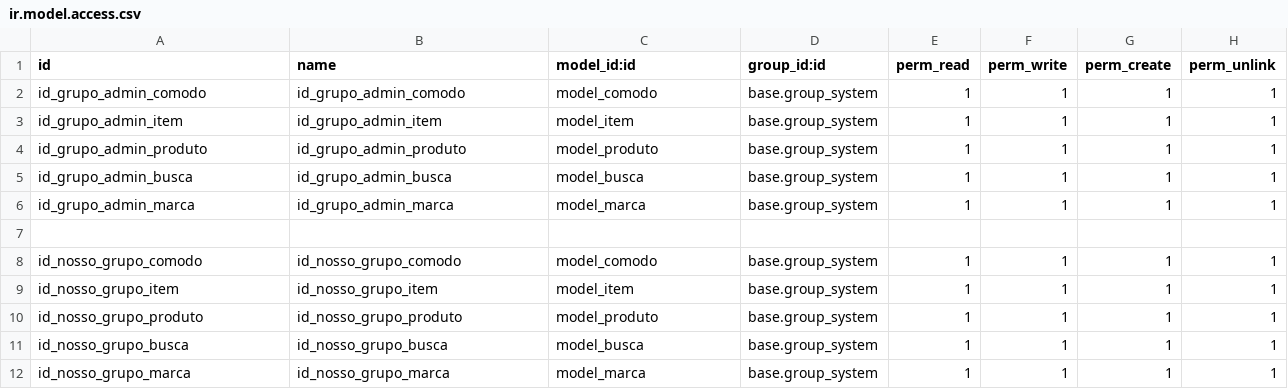
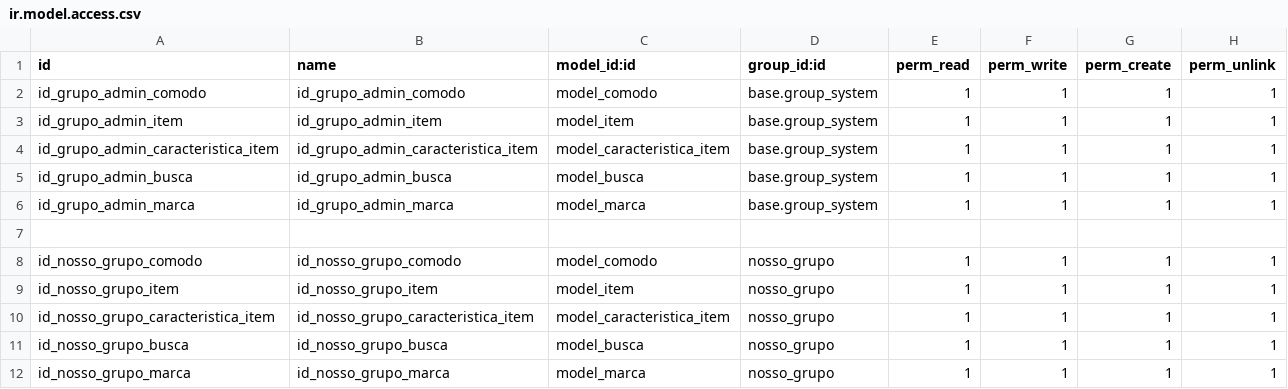
Before and after one commit to lveras/preco_crawler_odoo, a CSV file: specific-parts/specific-addons/lugiu/security/ir.model.access.csv, drawn as a sheet.

```diff
--- a/specific-parts/specific-addons/lugiu/security/ir.model.access.csv
+++ b/specific-parts/specific-addons/lugiu/security/ir.model.access.csv
@@ -3,3 +3,3 @@ id_grupo_admin_comodo,id_grupo_admin_comodo,model_comodo,base.group_system,1,1,1
 id_grupo_admin_item,id_grupo_admin_item,model_item,base.group_system,1,1,1,1
-id_grupo_admin_produto,id_grupo_admin_produto,model_produto,base.group_system,1,1,1,1
+id_grupo_admin_caracteristica_item,id_grupo_admin_caracteristica_item,model_caracteristica_item,base.group_system,1,1,1,1
 id_grupo_admin_busca,id_grupo_admin_busca,model_busca,base.group_system,1,1,1,1
@@ -7,6 +7,6 @@ id_grupo_admin_marca,id_grupo_admin_marca,model_marca,base.group_system,1,1,1,1
 
-id_nosso_grupo_comodo,id_nosso_grupo_comodo,model_comodo,base.group_system,1,1,1,1
-id_nosso_grupo_item,id_nosso_grupo_item,model_item,base.group_system,1,1,1,1
-id_nosso_grupo_produto,id_nosso_grupo_produto,model_produto,base.group_system,1,1,1,1
-id_nosso_grupo_busca,id_nosso_grupo_busca,model_busca,base.group_system,1,1,1,1
-id_nosso_grupo_marca,id_nosso_grupo_marca,model_marca,base.group_system,1,1,1,1
+id_nosso_grupo_comodo,id_nosso_grupo_comodo,model_comodo,nosso_grupo,1,1,1,1
+id_nosso_grupo_item,id_nosso_grupo_item,model_item,nosso_grupo,1,1,1,1
+id_nosso_grupo_caracteristica_item,id_nosso_grupo_caracteristica_item,model_caracteristica_item,nosso_grupo,1,1,1,1
+id_nosso_grupo_busca,id_nosso_grupo_busca,model_busca,nosso_grupo,1,1,1,1
+id_nosso_grupo_marca,id_nosso_grupo_marca,model_marca,nosso_grupo,1,1,1,1
```
Also changed, not shown: 14 other files.
